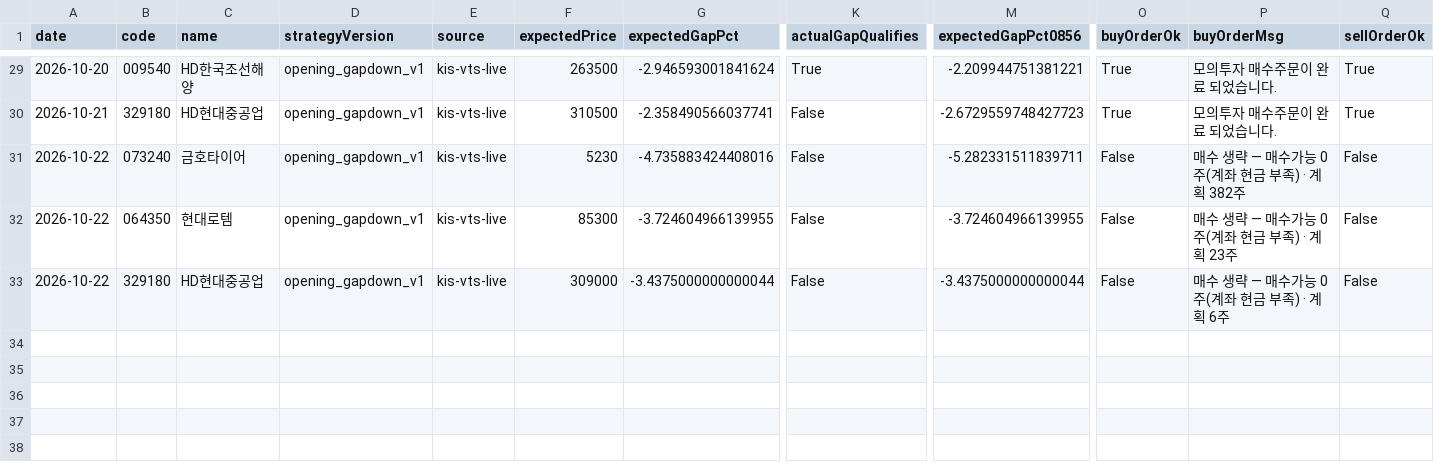
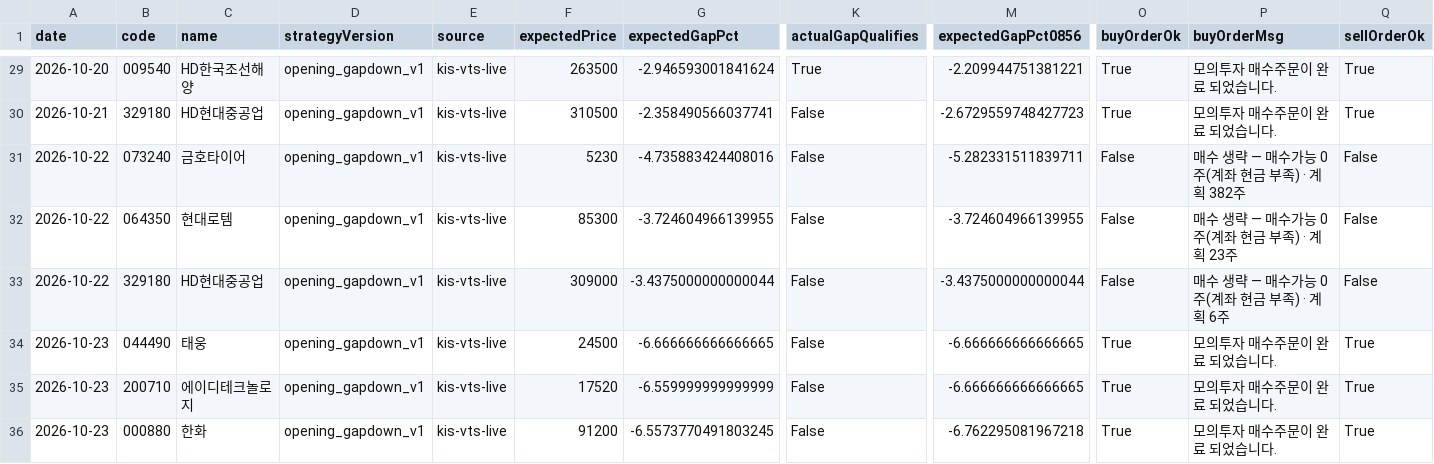
Before and after one commit to jkdevjob/jkquant, a CSV file: data/opening-gapdown-research/live-trades.csv, drawn as a sheet; only a part is shown, gaps mark what is left out; rows hold the shown columns only; the diff names each change by its address in the sheet, - before the commit and + after, or states it on an @@ line.

```diff
--- a/data/opening-gapdown-research/live-trades.csv
+++ b/data/opening-gapdown-research/live-trades.csv
+row 34: 2026-10-23 | 044490 | 태웅 | opening_gapdown_v1 | kis-vts-live | 24500 | -6.666666666666665 | False | -6.666666666666665 | True | 모의투자 매수주문이 완료 되었습니다. | True
+row 35: 2026-10-23 | 200710 | 에이디테크놀로지 | opening_gapdown_v1 | kis-vts-live | 17520 | -6.559999999999999 | False | -6.666666666666665 | True | 모의투자 매수주문이 완료 되었습니다. | True
+row 36: 2026-10-23 | 000880 | 한화 | opening_gapdown_v1 | kis-vts-live | 91200 | -6.5573770491803245 | False | -6.762295081967218 | True | 모의투자 매수주문이 완료 되었습니다. | True
```
Also changed, not shown: data/claude-lab/soxl-mr-decisions.csv, data/claude-lab/tqqq-decisions.csv, 51 other files.
